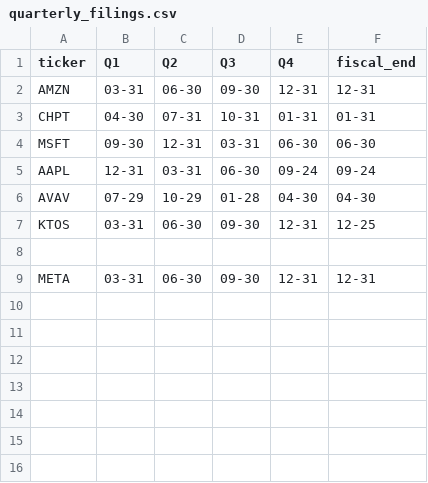
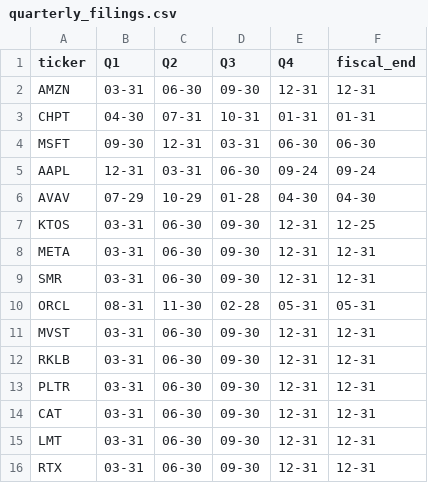
Before and after one commit to PrimalFinance/Stock_Price_Ranges, a CSV file: Filings/quarterly_filings.csv, drawn as a sheet.

Commit message:
Added more companies, and fixed annual data function.

```diff
--- a/Filings/quarterly_filings.csv
+++ b/Filings/quarterly_filings.csv
@@ -7,3 +7,10 @@ AVAV,07-29,10-29,01-28,04-30,04-30
 KTOS,03-31,06-30,09-30,12-31,12-25
-
 META,03-31,06-30,09-30,12-31,12-31
+SMR,03-31,06-30,09-30,12-31,12-31
+ORCL,08-31,11-30,02-28,05-31,05-31
+MVST,03-31,06-30,09-30,12-31,12-31
+RKLB,03-31,06-30,09-30,12-31,12-31
+PLTR,03-31,06-30,09-30,12-31,12-31
+CAT,03-31,06-30,09-30,12-31,12-31
+LMT,03-31,06-30,09-30,12-31,12-31
+RTX,03-31,06-30,09-30,12-31,12-31
```
Also changed, not shown: 8 other files.
